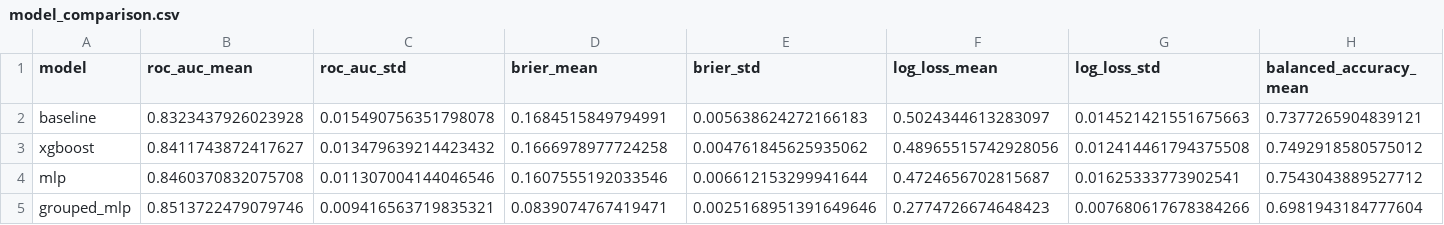
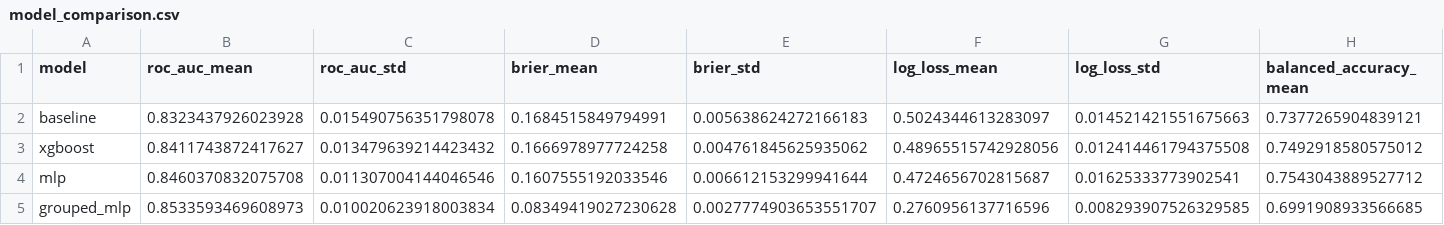
Before and after one commit to CIVITAS-John/vox-deorum-analysis, a CSV file: models/output/model_comparison.csv, drawn as a sheet; only a part is shown; the diff covers the shown part only; the diff names each change by its address in the sheet, - before the commit and + after, or states it on an @@ line.

```diff
--- a/models/output/model_comparison.csv
+++ b/models/output/model_comparison.csv
-B5 (roc_auc_mean): 0.8513722479079746
+B5 (roc_auc_mean): 0.8533593469608973
-C5 (roc_auc_std): 0.009416563719835321
+C5 (roc_auc_std): 0.010020623918003834
-D5 (brier_mean): 0.0839074767419471
+D5 (brier_mean): 0.08349419027230628
-E5 (brier_std): 0.0025168951391649646
+E5 (brier_std): 0.0027774903653551707
-F5 (log_loss_mean): 0.2774726674648423
+F5 (log_loss_mean): 0.2760956137716596
-G5 (log_loss_std): 0.007680617678384266
+G5 (log_loss_std): 0.008293907526329585
-H5 (balanced_accuracy_mean): 0.6981943184777604
+H5 (balanced_accuracy_mean): 0.6991908933566685
```
Also changed, not shown: 1 edited cell elsewhere in this file, models/groupedmlp_feature_importance.csv, 12 other files.
